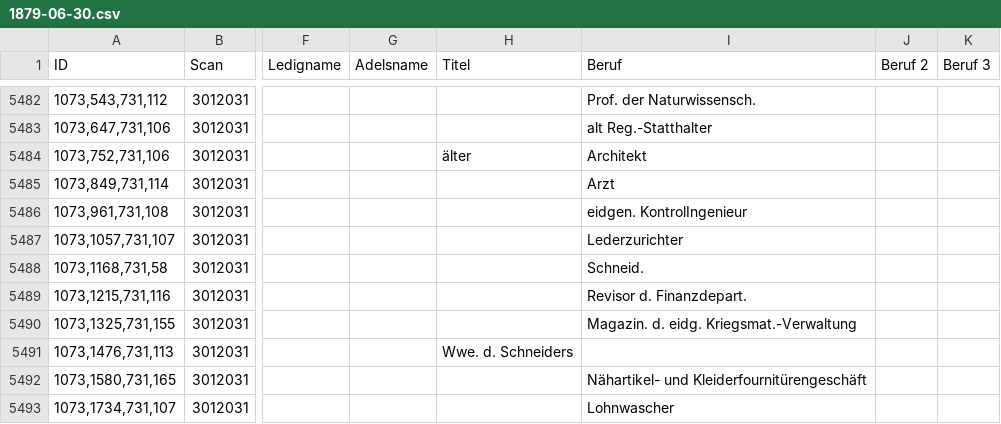
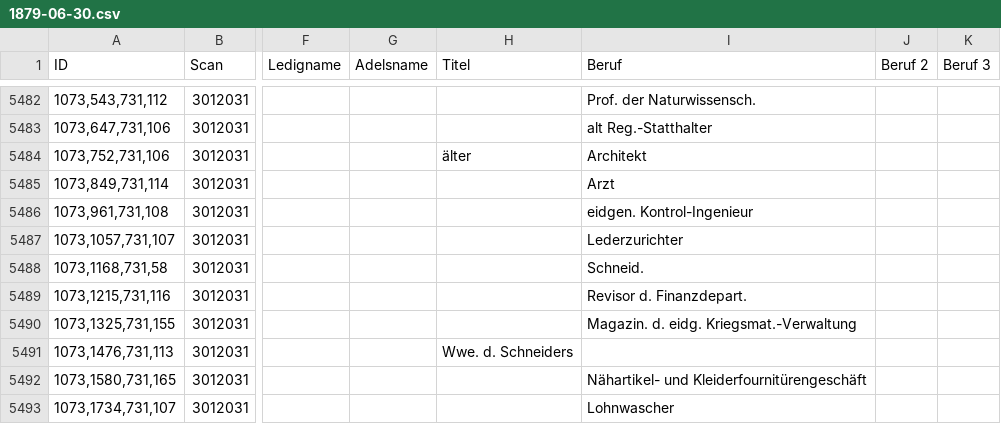
Before and after one commit to brawer/bern-addresses, a CSV file: reviewed/1879-06-30.csv, drawn as a sheet; only a part is shown, gaps mark what is left out; the diff names each change by its address in the sheet, - before the commit and + after, or states it on an @@ line.

Commit message:
Fix Studer Hans in 1879-06-30.csv

```diff
--- a/reviewed/1879-06-30.csv
+++ b/reviewed/1879-06-30.csv
-I5486 (Beruf): eidgen. KontrolIngenieur
+I5486 (Beruf): eidgen. Kontrol-Ingenieur
```
